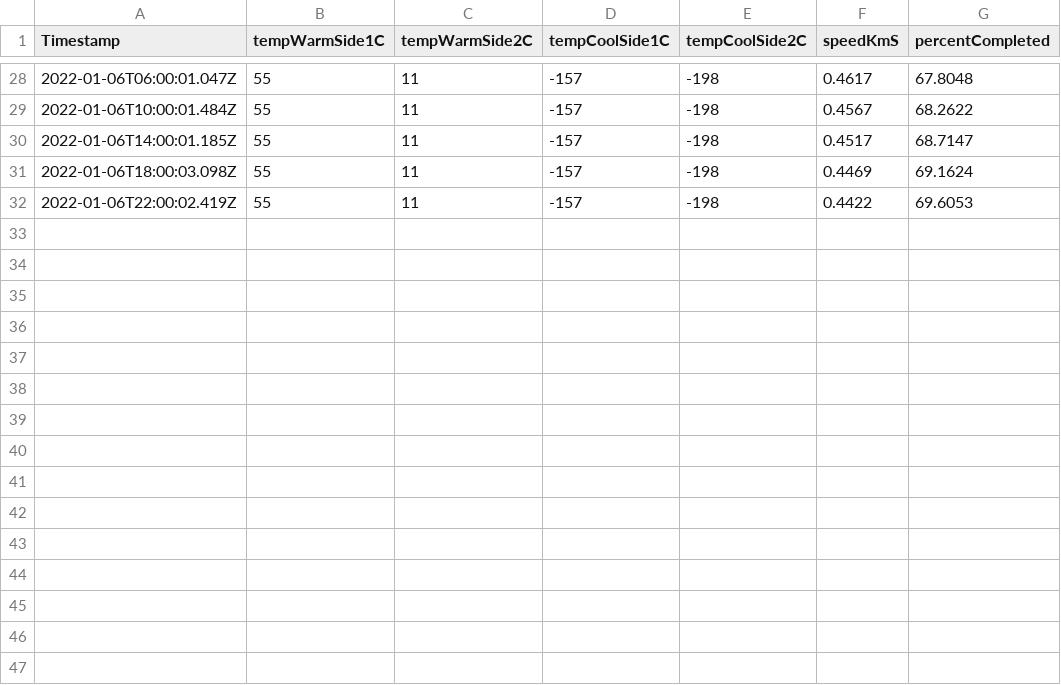
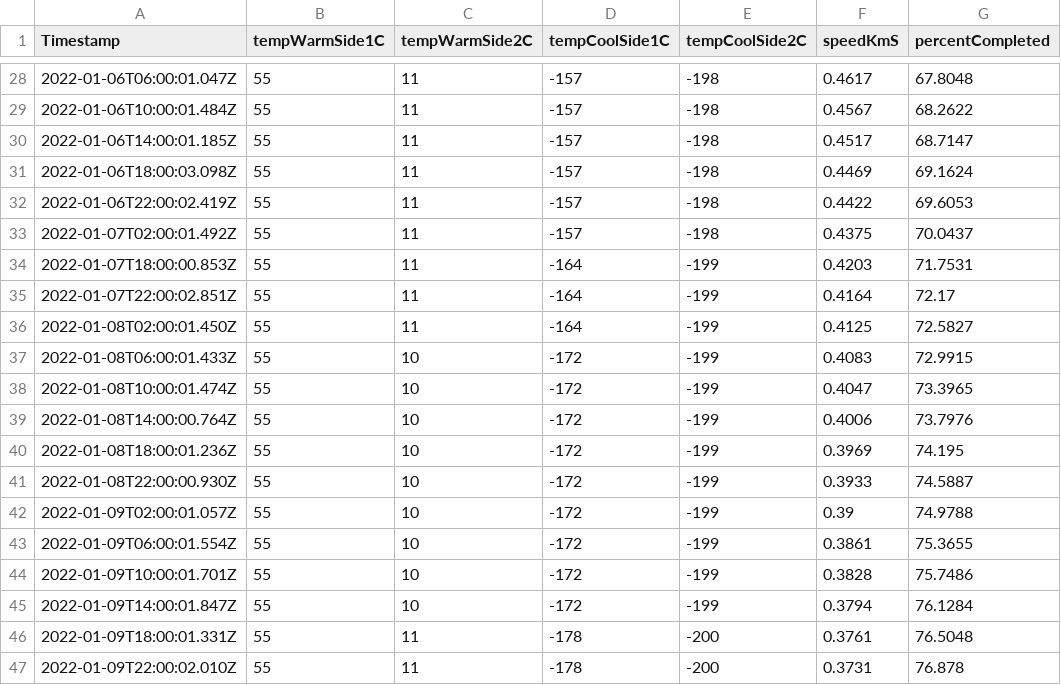
Before and after one commit to michaelguse/bash-tools, a CSV file: jwstTempFile.csv, drawn as a sheet; only a part is shown, gaps mark what is left out; the diff names each change by its address in the sheet, - before the commit and + after, or states it on an @@ line.

```diff
--- a/jwstTempFile.csv
+++ b/jwstTempFile.csv
+row 33: 2022-01-07T02:00:01.492Z | 55 | 11 | -157 | -198 | 0.4375 | 70.0437
+row 34: 2022-01-07T18:00:00.853Z | 55 | 11 | -164 | -199 | 0.4203 | 71.7531
+row 35: 2022-01-07T22:00:02.851Z | 55 | 11 | -164 | -199 | 0.4164 | 72.17
+row 36: 2022-01-08T02:00:01.450Z | 55 | 11 | -164 | -199 | 0.4125 | 72.5827
+row 37: 2022-01-08T06:00:01.433Z | 55 | 10 | -172 | -199 | 0.4083 | 72.9915
+row 38: 2022-01-08T10:00:01.474Z | 55 | 10 | -172 | -199 | 0.4047 | 73.3965
+row 39: 2022-01-08T14:00:00.764Z | 55 | 10 | -172 | -199 | 0.4006 | 73.7976
+row 40: 2022-01-08T18:00:01.236Z | 55 | 10 | -172 | -199 | 0.3969 | 74.195
+row 41: 2022-01-08T22:00:00.930Z | 55 | 10 | -172 | -199 | 0.3933 | 74.5887
+row 42: 2022-01-09T02:00:01.057Z | 55 | 10 | -172 | -199 | 0.39 | 74.9788
+row 43: 2022-01-09T06:00:01.554Z | 55 | 10 | -172 | -199 | 0.3861 | 75.3655
+row 44: 2022-01-09T10:00:01.701Z | 55 | 10 | -172 | -199 | 0.3828 | 75.7486
+row 45: 2022-01-09T14:00:01.847Z | 55 | 10 | -172 | -199 | 0.3794 | 76.1284
+row 46: 2022-01-09T18:00:01.331Z | 55 | 11 | -178 | -200 | 0.3761 | 76.5048
+row 47: 2022-01-09T22:00:02.010Z | 55 | 11 | -178 | -200 | 0.3731 | 76.878
```
Also changed, not shown: 1 other file.
